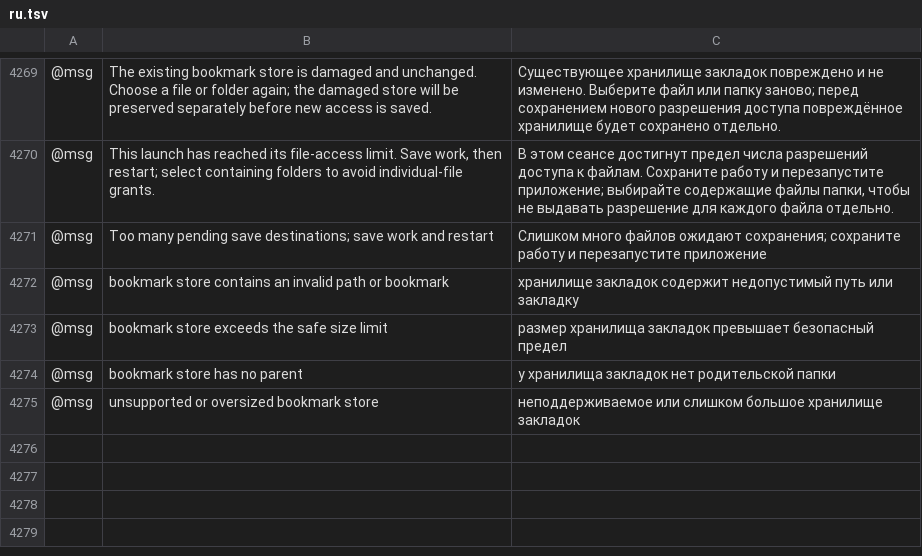
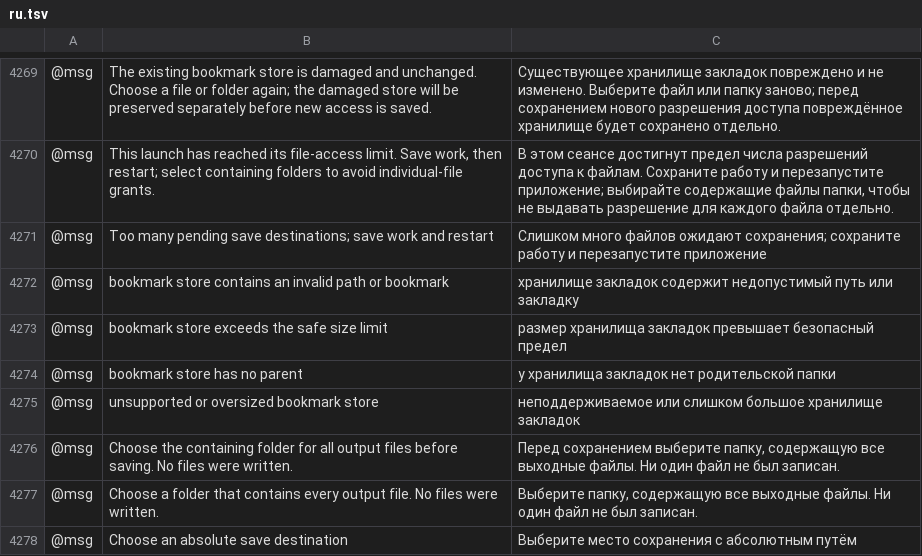
Before and after one commit to jangopeopleV2/mixel-vector, a TSV file: crates/ui-egui/src/i18n/ru.tsv, drawn as a sheet; only a part is shown, gaps mark what is left out; the diff names each change by its address in the sheet, - before the commit and + after, or states it on an @@ line.

```diff
--- a/crates/ui-egui/src/i18n/ru.tsv
+++ b/crates/ui-egui/src/i18n/ru.tsv
+row 4276: @msg | Choose the containing folder for all output files before saving. No files were written. | Перед сохранением выберите папку, содержащую все выходные файлы. Ни один файл не был записан.
+row 4277: @msg | Choose a folder that contains every output file. No files were written. | Выберите папку, содержащую все выходные файлы. Ни один файл не был записан.
+row 4278: @msg | Choose an absolute save destination | Выберите место сохранения с абсолютным путём
```
Also changed, not shown: crates/ui-egui/src/i18n/fr.tsv, crates/ui-egui/src/i18n/ja.tsv, 42 other files.
